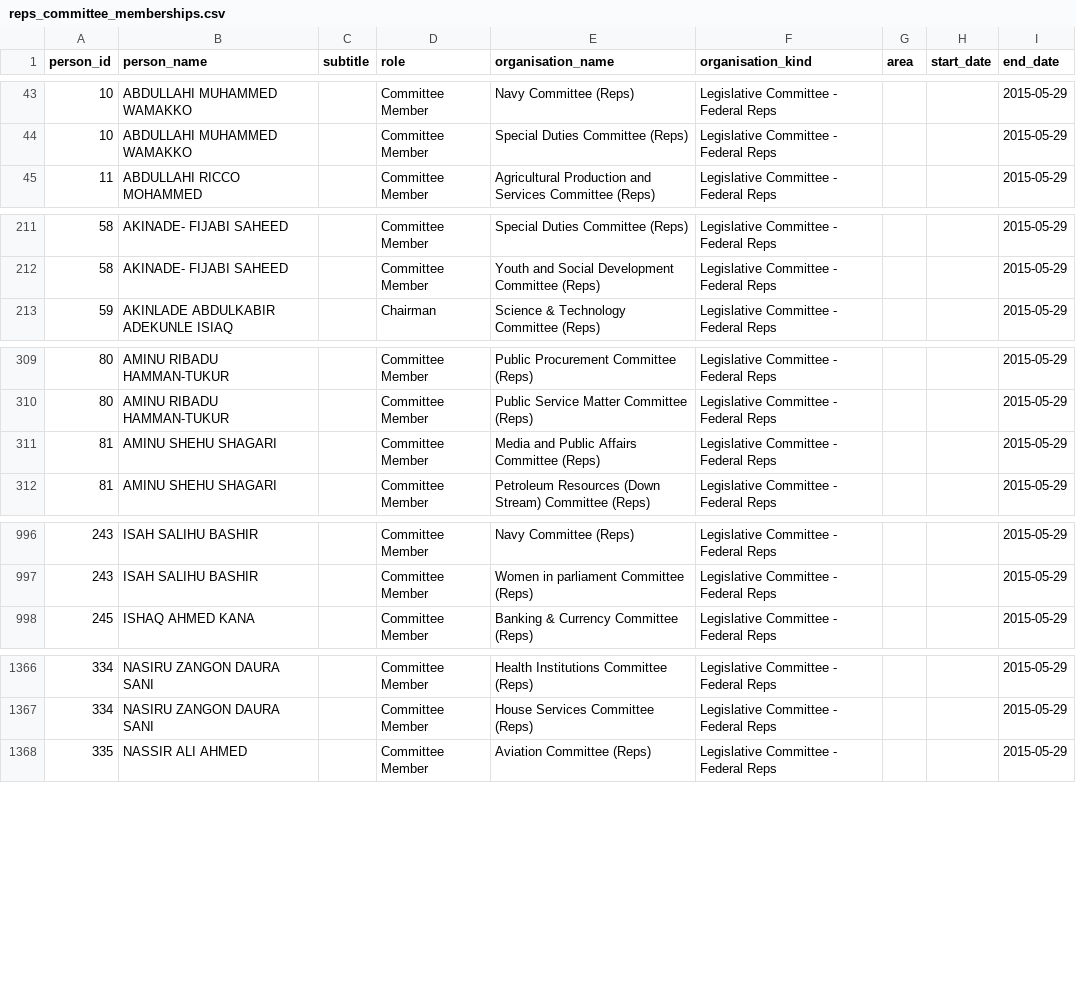
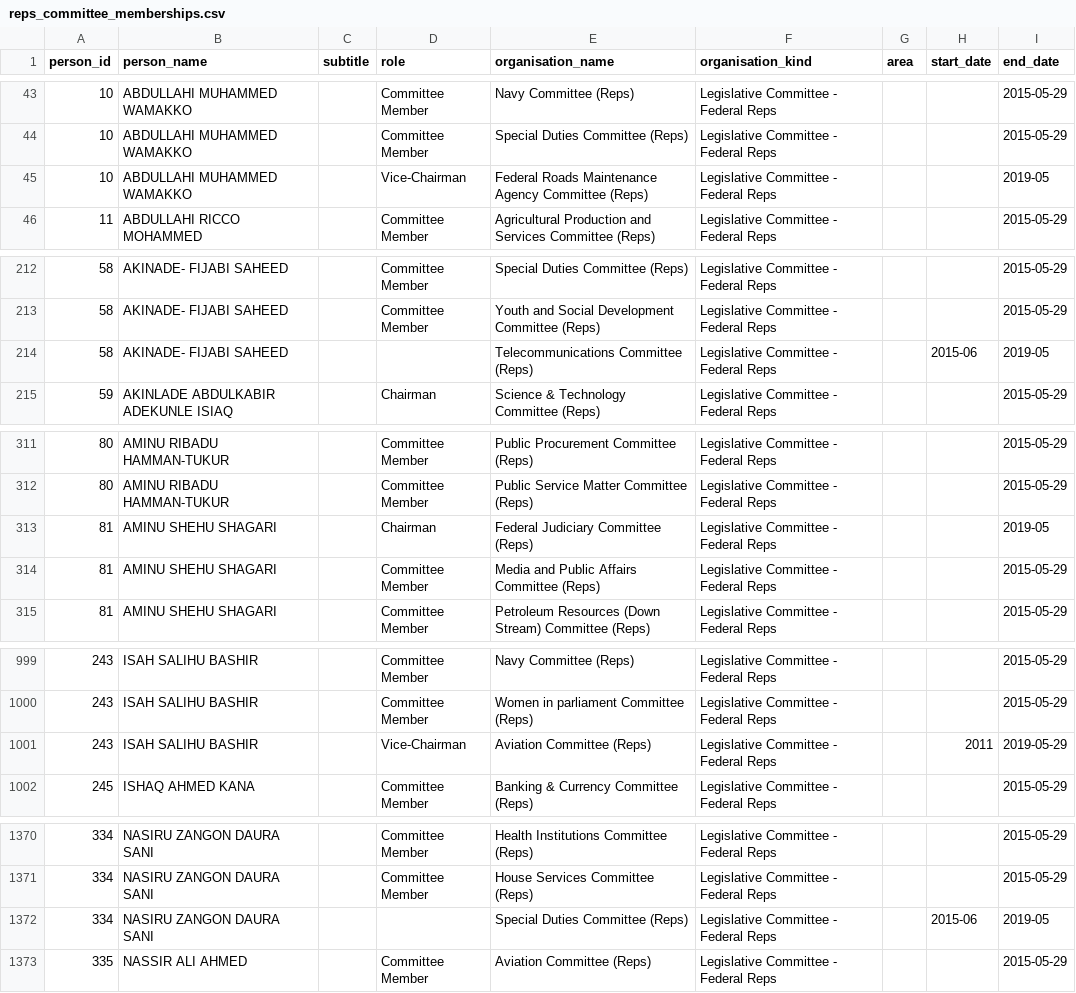
Before and after one commit to chrismytton/shineyoureye_data, a CSV file: reps_committee_memberships.csv, drawn as a sheet; only a part is shown, gaps mark what is left out; the diff covers the shown part only; the diff names each change by its address in the sheet, - before the commit and + after, or states it on an @@ line.

Commit message:
Add missing reps committee memberships

```diff
--- a/reps_committee_memberships.csv
+++ b/reps_committee_memberships.csv
+row 45: 10 | ABDULLAHI MUHAMMED WAMAKKO |  | Vice-Chairman | Federal Roads Maintenance Agency Committee (Reps) | Legislative Committee - Federal Reps |  |  | 2019-05
+row 214: 58 | AKINADE- FIJABI SAHEED |  |  | Telecommunications Committee (Reps) | Legislative Committee - Federal Reps |  | 2015-06 | 2019-05
+row 313: 81 | AMINU SHEHU SHAGARI |  | Chairman | Federal Judiciary Committee (Reps) | Legislative Committee - Federal Reps |  |  | 2019-05
+row 1001: 243 | ISAH SALIHU BASHIR |  | Vice-Chairman | Aviation Committee (Reps) | Legislative Committee - Federal Reps |  | 2011 | 2019-05-29
+row 1372: 334 | NASIRU ZANGON DAURA SANI |  |  | Special Duties Committee (Reps) | Legislative Committee - Federal Reps |  | 2015-06 | 2019-05
```
Also changed, not shown: 2 added rows elsewhere in this file.
